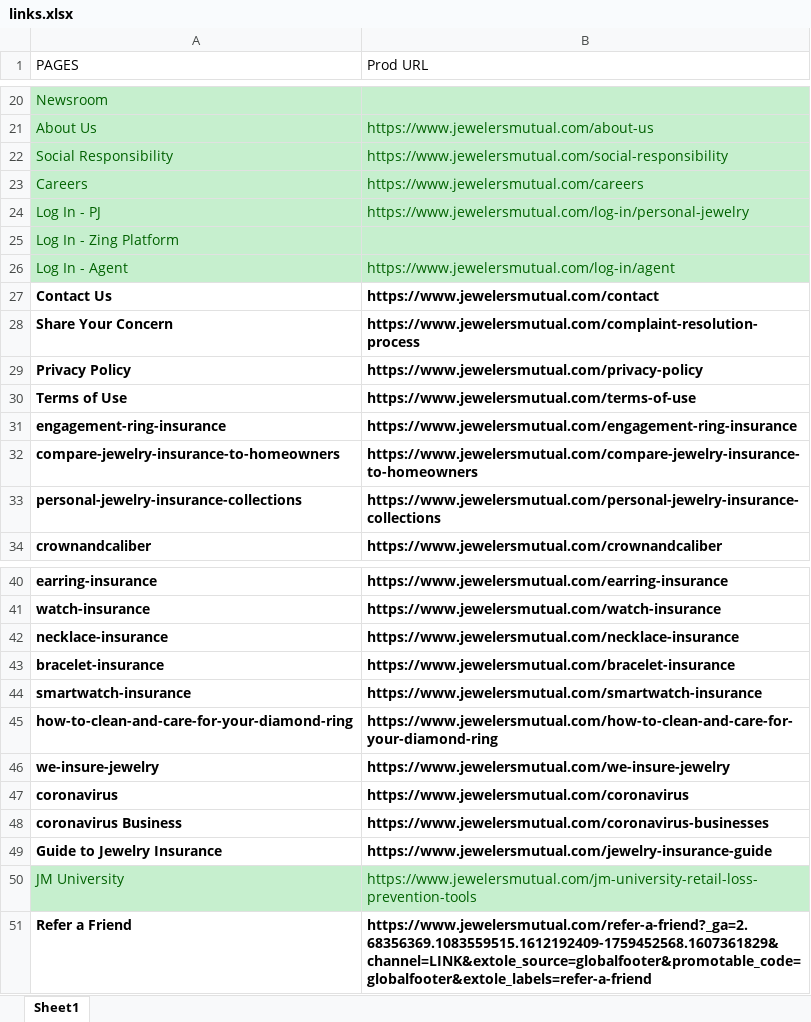
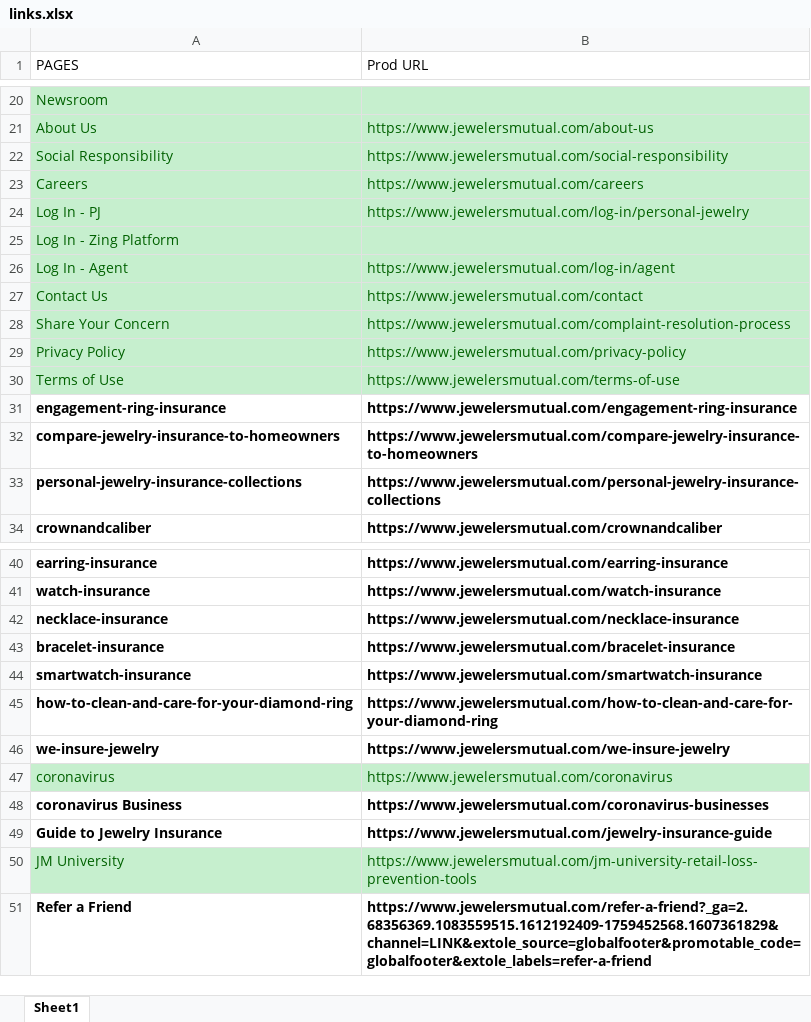
Before and after one commit to alex27dz/JM_Web_automation_framework, an Excel workbook: links.xlsx, sheet Sheet1, drawn as a sheet; only a part is shown, gaps mark what is left out; values as stored, in another font and other column widths than the file's, no borders; the diff names each change by its address in the sheet, - before the commit and + after, or states it on an @@ line.

```diff
--- a/links.xlsx (sheet Sheet1)
+++ b/links.xlsx (sheet Sheet1)
@@ A27:B30 fill: none → #C6EFCE, bold: on → off, text colour: black → #006100 @@
@@ A47:B47 fill: none → #C6EFCE, bold: on → off, text colour: black → #006100 @@
```
Also changed, not shown: 2 other files.
